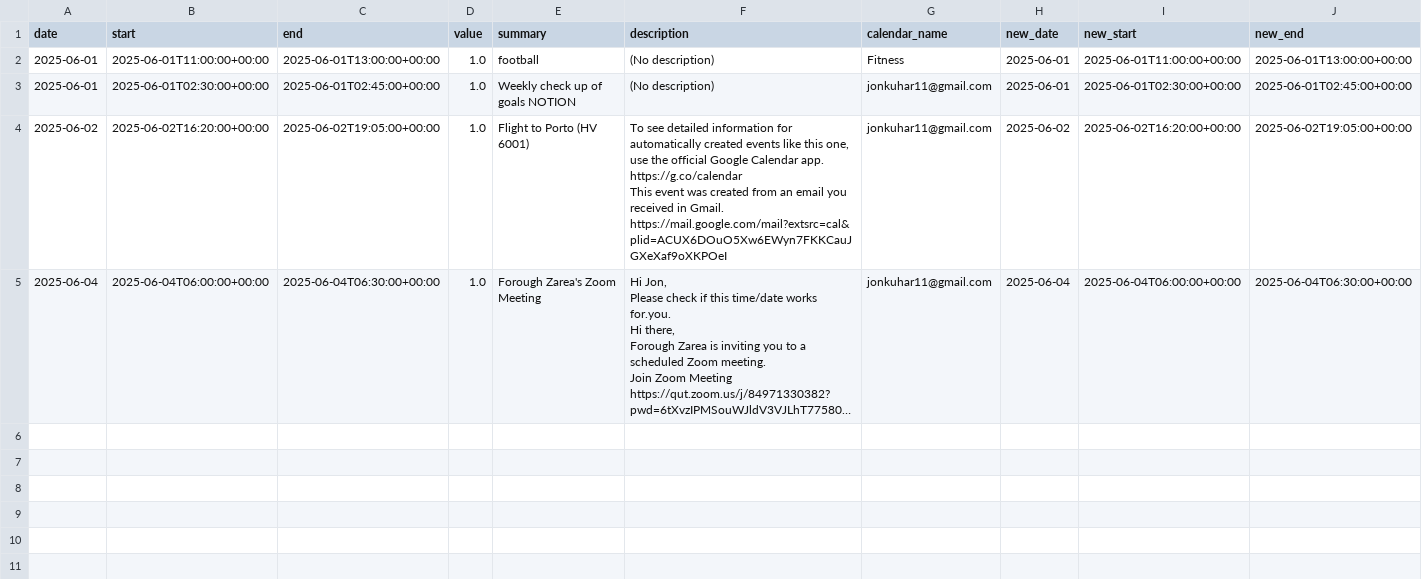
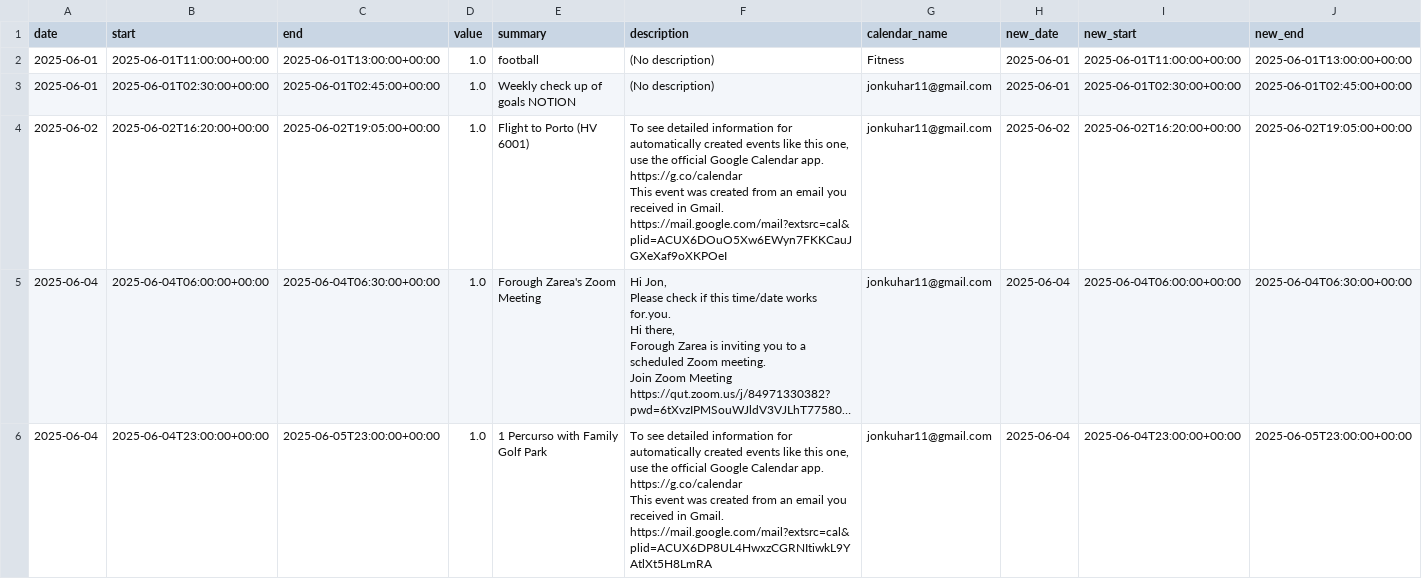
Before and after one commit to hajkuron/notion-githubchart, a CSV file: data/prepared_data_for_supabase.csv, drawn as a sheet; only a part is shown; long unchanged cells end in …; rows hold the shown columns only; ↵ is a line break in a cell; the diff names each change by its address in the sheet, - before the commit and + after, or states it on an @@ line.

```diff
--- a/data/prepared_data_for_supabase.csv
+++ b/data/prepared_data_for_supabase.csv
+row 6: 2025-06-04 | 2025-06-04T23:00:00+00:00 | 2025-06-05T23:00:00+00:00 | 1.0 | 1 Percurso with Family Golf Park | To see detailed information for automatically created events like this one, use the official Google Calendar app. https://g.co/calendar ↵ This event was created from an email you received in Gmail. https://mail.google.com/mail?extsrc=cal&plid=ACUX6DP8UL4HwxzCGRNItiwkL9YAtlXt5H8LmRA | jonkuhar11@gmail.com | 2025-06-04 | 2025-06-04T23:00:00+00:00 | 2025-06-05T23:00:00+00:00
```
Also changed, not shown: 6 other files.
